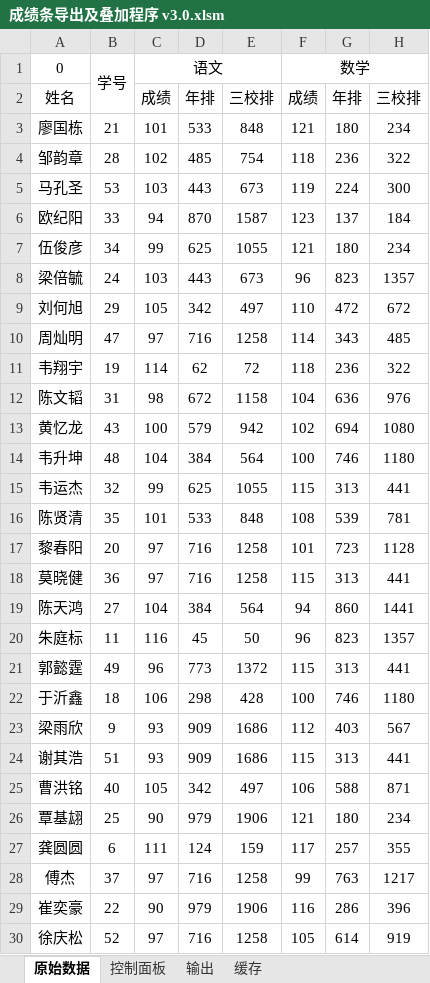
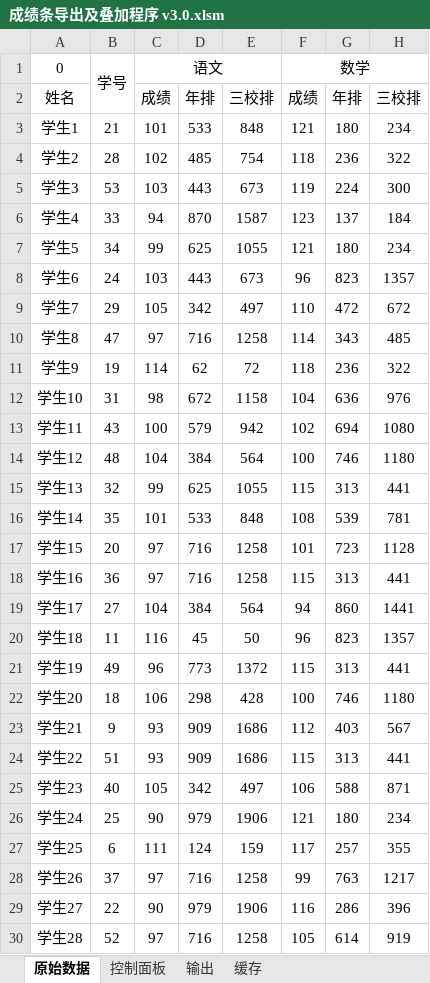
Before and after one commit to 812610357/Transcripts-Distributor, an Excel workbook: v3/成绩条导出及叠加程序 v3.0.xlsm, sheet 原始数据, drawn as a sheet; only a part is shown; values as stored, in another font and other column widths than the file's, no borders; the diff covers the shown part only; the diff names each change by its address in the sheet, - before the commit and + after, or states it on an @@ line.

```diff
--- a/v3/成绩条导出及叠加程序 v3.0.xlsm (sheet 原始数据)
+++ b/v3/成绩条导出及叠加程序 v3.0.xlsm (sheet 原始数据)
-A3: 廖国栋
+A3: 学生1
-A4: 邹韵章
+A4: 学生2
-A5: 马孔圣
+A5: 学生3
-A6: 欧纪阳
+A6: 学生4
-A7: 伍俊彦
+A7: 学生5
-A8: 梁倍毓
+A8: 学生6
-A9: 刘何旭
+A9: 学生7
-A10: 周灿明
+A10: 学生8
-A11: 韦翔宇
+A11: 学生9
-A12: 陈文韬
+A12: 学生10
-A13: 黄忆龙
+A13: 学生11
-A14: 韦升坤
+A14: 学生12
-A15: 韦运杰
+A15: 学生13
-A16: 陈贤清
+A16: 学生14
-A17: 黎春阳
+A17: 学生15
-A18: 莫晓健
+A18: 学生16
-A19: 陈天鸿
+A19: 学生17
-A20: 朱庭标
+A20: 学生18
-A21: 郭懿霆
+A21: 学生19
-A22: 于沂鑫
+A22: 学生20
-A23: 梁雨欣
+A23: 学生21
-A24: 谢其浩
+A24: 学生22
-A25: 曹洪铭
+A25: 学生23
-A26: 覃基翃
+A26: 学生24
-A27: 龚圆圆
+A27: 学生25
-A28: 傅杰
+A28: 学生26
-A29: 崔奕豪
+A29: 学生27
-A30: 徐庆松
+A30: 学生28
```
Also changed, not shown: 25 edited cells elsewhere in this sheet, 8 other files.
